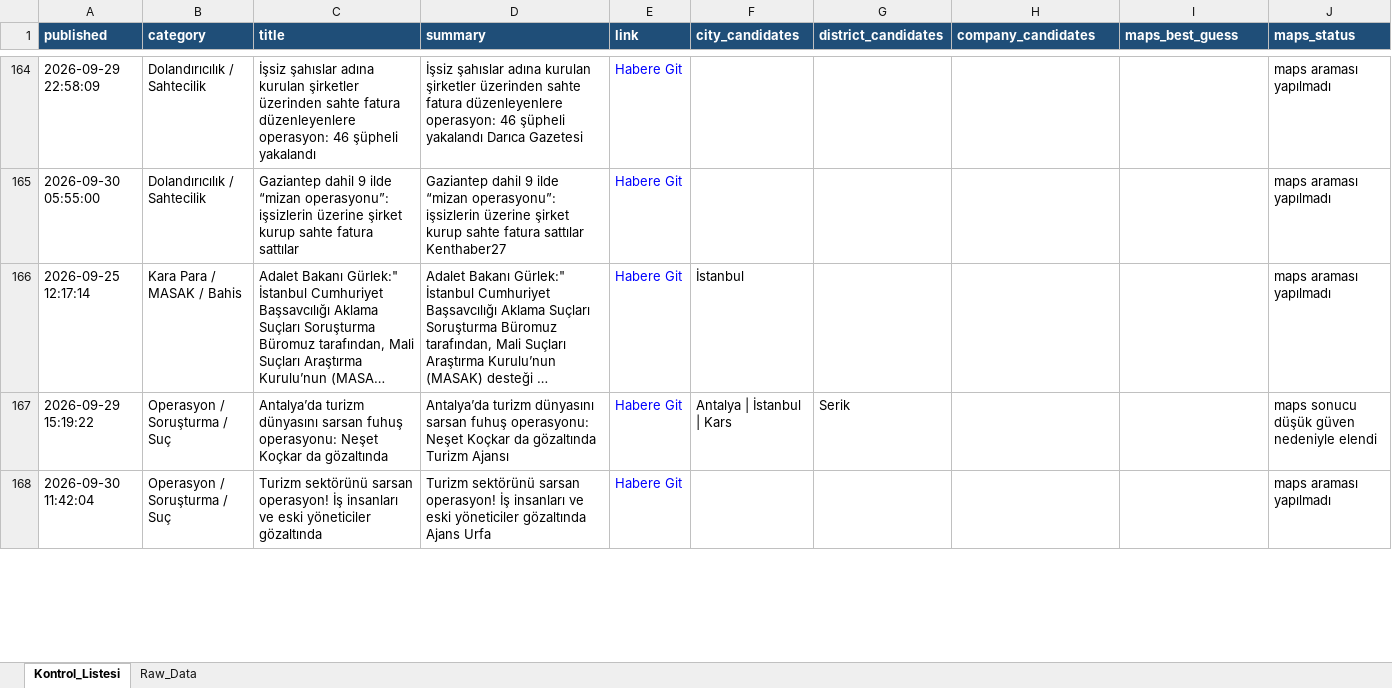
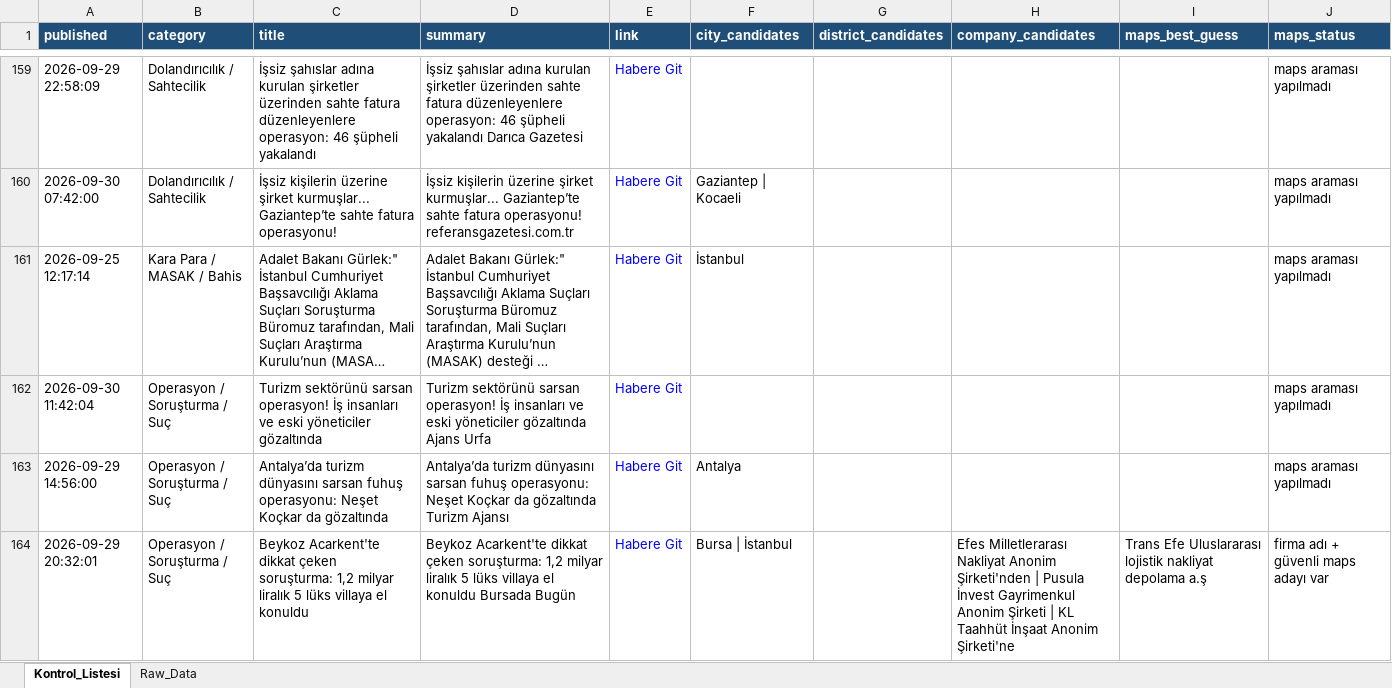
Before and after one commit to MuhammedMustafaSungur/haber-risk-monitor, an Excel workbook: data/haberler_final.xlsx, sheet Kontrol_Listesi, drawn as a sheet; only a part is shown, gaps mark what is left out; long unchanged cells end in …; values as stored, in another font and other column widths than the file's, no borders; removed rows and columns are numbered as before the commit, all else as after; the diff covers the shown part only; the diff names each change by its address in the sheet, - before the commit and + after, or states it on an @@ line.

```diff
--- a/data/haberler_final.xlsx (sheet Kontrol_Listesi)
+++ b/data/haberler_final.xlsx (sheet Kontrol_Listesi)
-A160 (published): 2026-09-30 05:55:00
+A160 (published): 2026-09-30 07:42:00
-C160 (title): Gaziantep dahil 9 ilde “mizan operasyonu”: işsizlerin üzerine şirket kurup sahte fatura sattılar
+C160 (title): İşsiz kişilerin üzerine şirket kurmuşlar... Gaziantep’te sahte fatura operasyonu!
-D160 (summary): Gaziantep dahil 9 ilde “mizan operasyonu”: işsizlerin üzerine şirket kurup sahte fatura sattılar Kenthaber27
+D160 (summary): İşsiz kişilerin üzerine şirket kurmuşlar... Gaziantep’te sahte fatura operasyonu! referansgazetesi.com.tr
-F160 (city_candidates): (empty)
+F160 (city_candidates): Gaziantep | Kocaeli
-row 167: 2026-09-29 15:19:22 | Operasyon / Soruşturma / Suç | Antalya’da turizm dünyasını sarsan fuhuş operasyonu: Neşet Koçkar da gözaltında | Antalya’da turizm dünyasını sarsan fuhuş operasyonu: Neşet Koçkar da gözaltında Turizm Ajansı | Habere Git | Antalya | İstanbul | Kars | Serik |  |  | maps sonucu düşük güven nedeniyle elendi
+row 163: 2026-09-29 14:56:00 | Operasyon / Soruşturma / Suç | Antalya’da turizm dünyasını sarsan fuhuş operasyonu: Neşet Koçkar da gözaltında | Antalya’da turizm dünyasını sarsan fuhuş operasyonu: Neşet Koçkar da gözaltında Turizm Ajansı | Habere Git | Antalya |  |  |  | maps araması yapılmadı
+row 164: 2026-09-29 20:32:01 | Operasyon / Soruşturma / Suç | Beykoz Acarkent'te dikkat çeken soruşturma: 1,2 milyar liralık 5 lüks villaya el konuldu | Beykoz Acarkent'te dikkat çeken soruşturma: 1,2 milyar liralık 5 lüks villaya el konuldu Bursada Bugün | Habere Git | Bursa | İstanbul |  | Efes Milletlerarası Nakliyat Anonim Şirketi'nden | Pusula İnvest Gayrimenkul Anonim Şirketi | KL Taahhüt İnşaat Anonim Şirketi'ne | Trans Efe Uluslararası lojistik nakliyat depolama a.ş | firma adı + güvenli maps adayı var
```
Also changed, not shown: 68 added rows, 70 removed rows, 24 moved rows and 157 edited cells elsewhere in this sheet, sheet Raw_Data, 1 other file.
